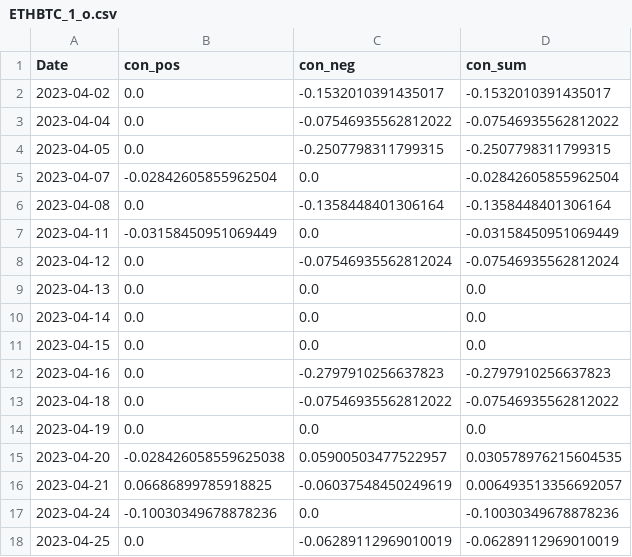
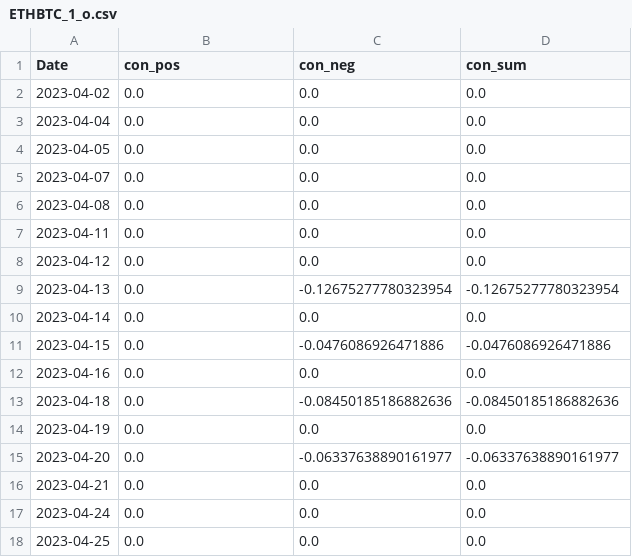
Before and after one commit to CRXIC/QuantConnect, a CSV file: crypto/ETHBTC/ETHBTC_1_o.csv, drawn as a sheet; only a part is shown; the diff covers the shown part only.

```diff
--- a/crypto/ETHBTC/ETHBTC_1_o.csv
+++ b/crypto/ETHBTC/ETHBTC_1_o.csv
@@ -1,18 +1,18 @@
 Date,con_pos,con_neg,con_sum
-2023-04-02,0.0,-0.1532010391435017,-0.1532010391435017
-2023-04-04,0.0,-0.07546935562812022,-0.07546935562812022
-2023-04-05,0.0,-0.2507798311799315,-0.2507798311799315
-2023-04-07,-0.02842605855962504,0.0,-0.02842605855962504
-2023-04-08,0.0,-0.1358448401306164,-0.1358448401306164
-2023-04-11,-0.03158450951069449,0.0,-0.03158450951069449
-2023-04-12,0.0,-0.07546935562812024,-0.07546935562812024
-2023-04-13,0.0,0.0,0.0
+2023-04-02,0.0,0.0,0.0
+2023-04-04,0.0,0.0,0.0
+2023-04-05,0.0,0.0,0.0
+2023-04-07,0.0,0.0,0.0
+2023-04-08,0.0,0.0,0.0
+2023-04-11,0.0,0.0,0.0
+2023-04-12,0.0,0.0,0.0
+2023-04-13,0.0,-0.12675277780323954,-0.12675277780323954
 2023-04-14,0.0,0.0,0.0
-2023-04-15,0.0,0.0,0.0
-2023-04-16,0.0,-0.2797910256637823,-0.2797910256637823
-2023-04-18,0.0,-0.07546935562812022,-0.07546935562812022
+2023-04-15,0.0,-0.0476086926471886,-0.0476086926471886
+2023-04-16,0.0,0.0,0.0
+2023-04-18,0.0,-0.08450185186882636,-0.08450185186882636
 2023-04-19,0.0,0.0,0.0
-2023-04-20,-0.028426058559625038,0.05900503477522957,0.030578976215604535
-2023-04-21,0.06686899785918825,-0.06037548450249619,0.006493513356692057
-2023-04-24,-0.10030349678878236,0.0,-0.10030349678878236
-2023-04-25,0.0,-0.06289112969010019,-0.06289112969010019
+2023-04-20,0.0,-0.06337638890161977,-0.06337638890161977
+2023-04-21,0.0,0.0,0.0
+2023-04-24,0.0,0.0,0.0
+2023-04-25,0.0,0.0,0.0
```
Also changed, not shown: 74 edited cells elsewhere in this file.
